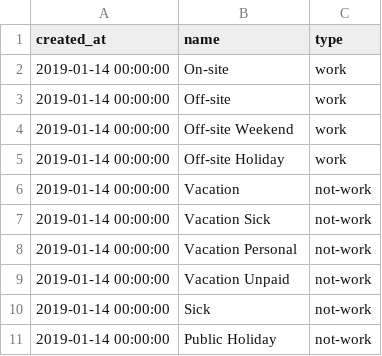
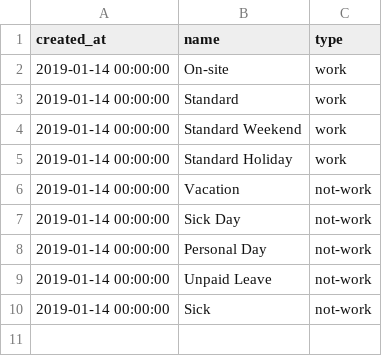
Before and after one commit to valasek/timesheet, a CSV file: server/data/rates_cloud.csv, drawn as a sheet.

```diff
--- a/server/data/rates_cloud.csv
+++ b/server/data/rates_cloud.csv
@@ -2,10 +2,9 @@ created_at,name,type
 "2019-01-14 00:00:00","On-site","work"
-"2019-01-14 00:00:00","Off-site","work"
-"2019-01-14 00:00:00","Off-site Weekend","work"
-"2019-01-14 00:00:00","Off-site Holiday","work"
+"2019-01-14 00:00:00","Standard","work"
+"2019-01-14 00:00:00","Standard Weekend","work"
+"2019-01-14 00:00:00","Standard Holiday","work"
 "2019-01-14 00:00:00","Vacation","not-work"
-"2019-01-14 00:00:00","Vacation Sick","not-work"
-"2019-01-14 00:00:00","Vacation Personal","not-work"
-"2019-01-14 00:00:00","Vacation Unpaid","not-work"
+"2019-01-14 00:00:00","Sick Day","not-work"
+"2019-01-14 00:00:00","Personal Day","not-work"
+"2019-01-14 00:00:00","Unpaid Leave","not-work"
 "2019-01-14 00:00:00","Sick","not-work"
-"2019-01-14 00:00:00","Public Holiday","not-work"
```
Also changed, not shown: server/data/projects_cloud.csv, server/data/reported_records_cloud.csv, 14 other files.
